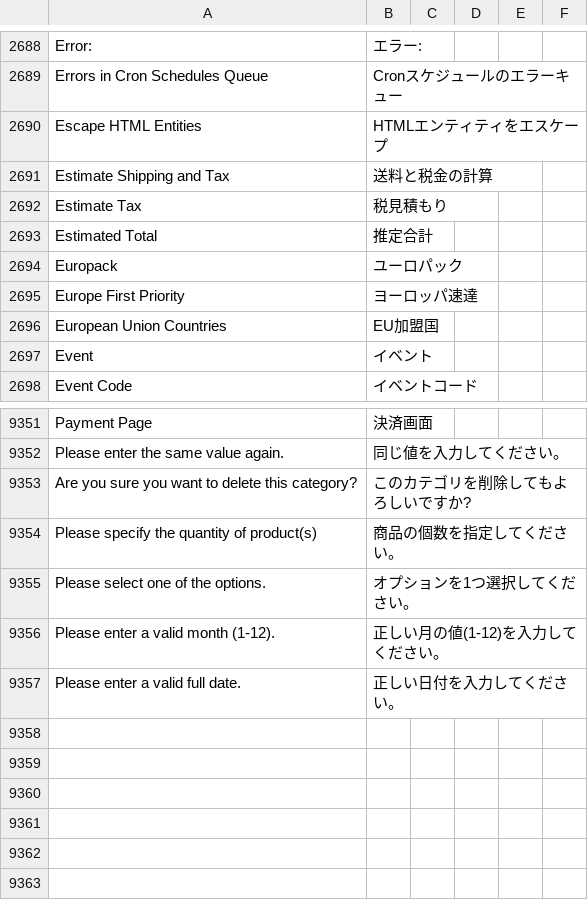
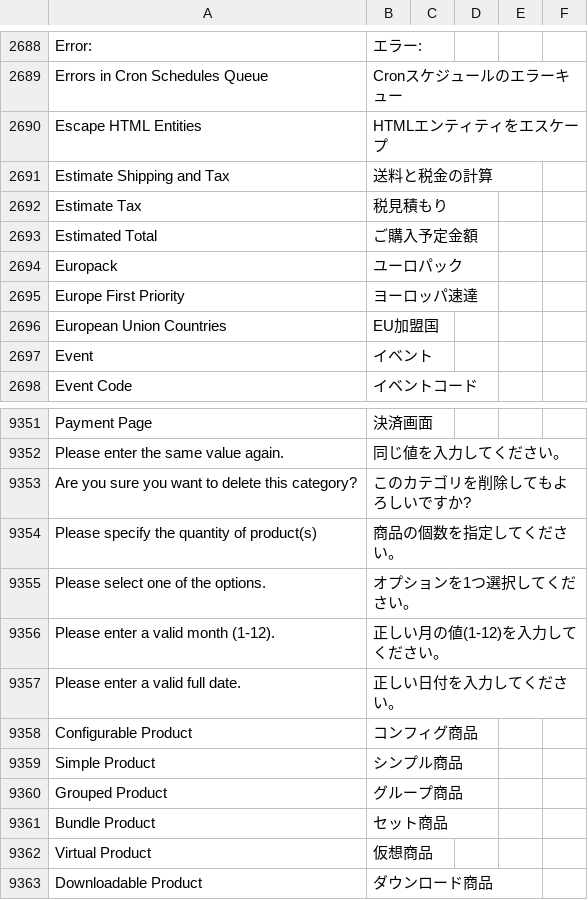
Before and after one commit to MisakiKitajima/m2-japaneselocale, a CSV file: ja_jp.csv, drawn as a sheet; only a part is shown, gaps mark what is left out; the diff names each change by its address in the sheet, - before the commit and + after, or states it on an @@ line.

Commit message:
Added words. Change translations.

```diff
--- a/ja_jp.csv
+++ b/ja_jp.csv
-B2693: 推定合計
+B2693: ご購入予定金額
+row 9358: Configurable Product | コンフィグ商品
+row 9359: Simple Product | シンプル商品
+row 9360: Grouped Product | グループ商品
+row 9361: Bundle Product | セット商品
+row 9362: Virtual Product | 仮想商品
+row 9363: Downloadable Product | ダウンロード商品
```
